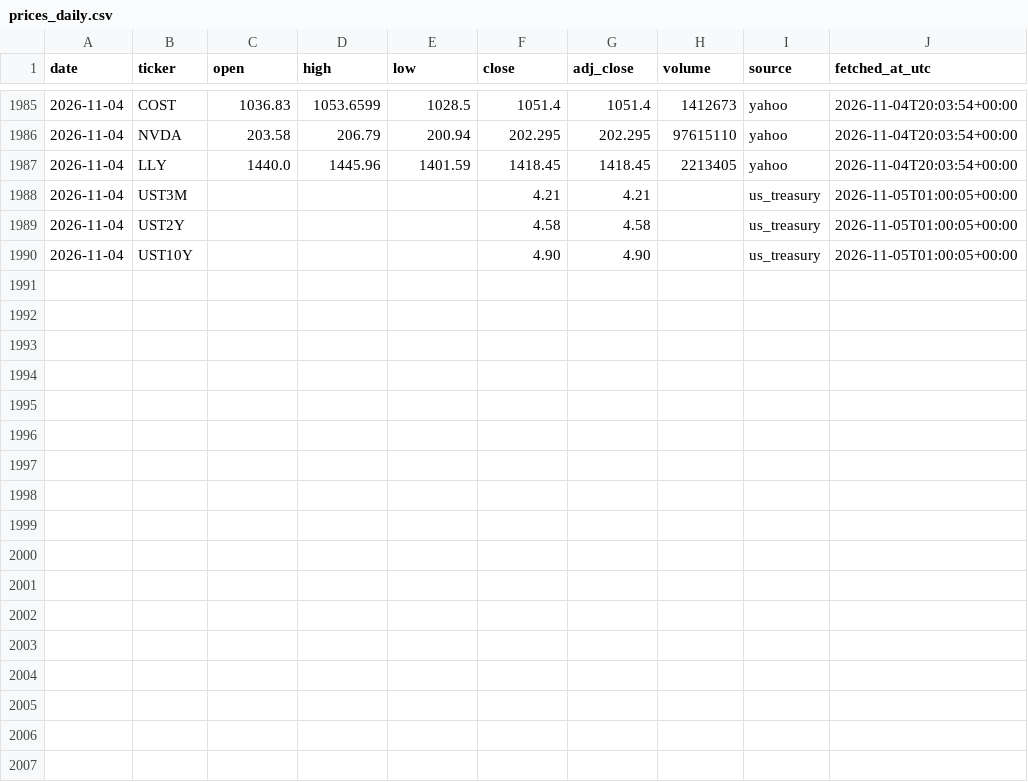
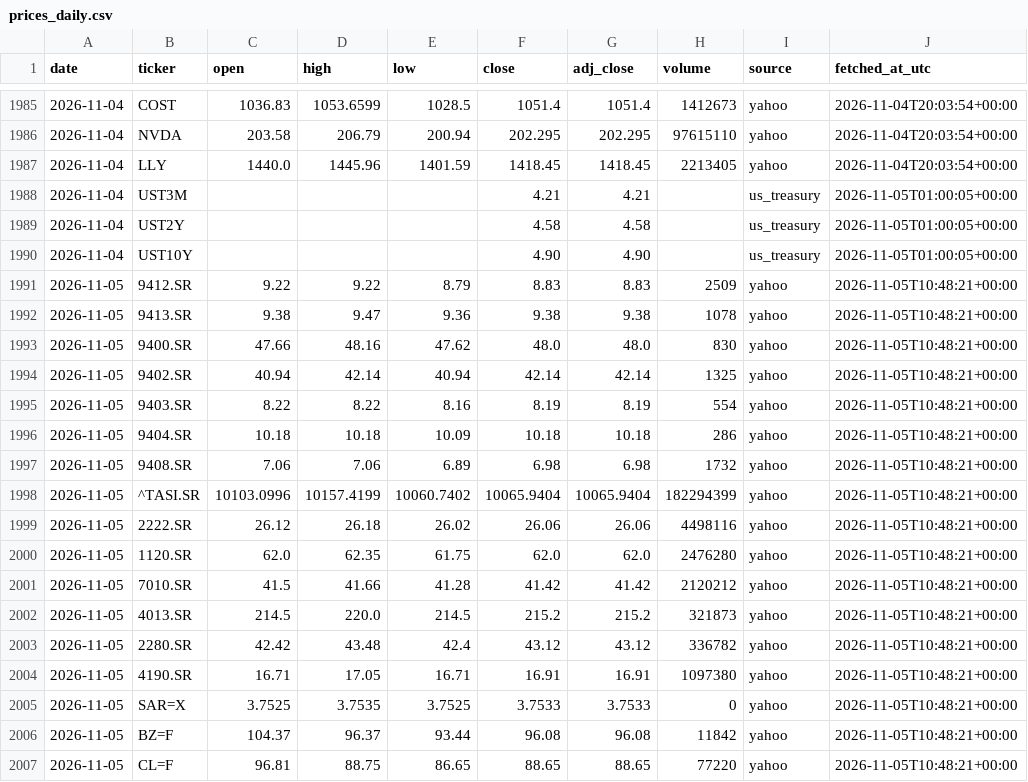
Before and after one commit to 88Fares/sentinel, a CSV file: data/prices_daily.csv, drawn as a sheet; only a part is shown, gaps mark what is left out; the diff names each change by its address in the sheet, - before the commit and + after, or states it on an @@ line.

```diff
--- a/data/prices_daily.csv
+++ b/data/prices_daily.csv
+row 1991: 2026-11-05 | 9412.SR | 9.22 | 9.22 | 8.79 | 8.83 | 8.83 | 2509 | yahoo | 2026-11-05T10:48:21+00:00
+row 1992: 2026-11-05 | 9413.SR | 9.38 | 9.47 | 9.36 | 9.38 | 9.38 | 1078 | yahoo | 2026-11-05T10:48:21+00:00
+row 1993: 2026-11-05 | 9400.SR | 47.66 | 48.16 | 47.62 | 48.0 | 48.0 | 830 | yahoo | 2026-11-05T10:48:21+00:00
+row 1994: 2026-11-05 | 9402.SR | 40.94 | 42.14 | 40.94 | 42.14 | 42.14 | 1325 | yahoo | 2026-11-05T10:48:21+00:00
+row 1995: 2026-11-05 | 9403.SR | 8.22 | 8.22 | 8.16 | 8.19 | 8.19 | 554 | yahoo | 2026-11-05T10:48:21+00:00
+row 1996: 2026-11-05 | 9404.SR | 10.18 | 10.18 | 10.09 | 10.18 | 10.18 | 286 | yahoo | 2026-11-05T10:48:21+00:00
+row 1997: 2026-11-05 | 9408.SR | 7.06 | 7.06 | 6.89 | 6.98 | 6.98 | 1732 | yahoo | 2026-11-05T10:48:21+00:00
+row 1998: 2026-11-05 | ^TASI.SR | 10103.0996 | 10157.4199 | 10060.7402 | 10065.9404 | 10065.9404 | 182294399 | yahoo | 2026-11-05T10:48:21+00:00
+row 1999: 2026-11-05 | 2222.SR | 26.12 | 26.18 | 26.02 | 26.06 | 26.06 | 4498116 | yahoo | 2026-11-05T10:48:21+00:00
+row 2000: 2026-11-05 | 1120.SR | 62.0 | 62.35 | 61.75 | 62.0 | 62.0 | 2476280 | yahoo | 2026-11-05T10:48:21+00:00
+row 2001: 2026-11-05 | 7010.SR | 41.5 | 41.66 | 41.28 | 41.42 | 41.42 | 2120212 | yahoo | 2026-11-05T10:48:21+00:00
+row 2002: 2026-11-05 | 4013.SR | 214.5 | 220.0 | 214.5 | 215.2 | 215.2 | 321873 | yahoo | 2026-11-05T10:48:21+00:00
+row 2003: 2026-11-05 | 2280.SR | 42.42 | 43.48 | 42.4 | 43.12 | 43.12 | 336782 | yahoo | 2026-11-05T10:48:21+00:00
+row 2004: 2026-11-05 | 4190.SR | 16.71 | 17.05 | 16.71 | 16.91 | 16.91 | 1097380 | yahoo | 2026-11-05T10:48:21+00:00
+row 2005: 2026-11-05 | SAR=X | 3.7525 | 3.7535 | 3.7525 | 3.7533 | 3.7533 | 0 | yahoo | 2026-11-05T10:48:21+00:00
+row 2006: 2026-11-05 | BZ=F | 104.37 | 96.37 | 93.44 | 96.08 | 96.08 | 11842 | yahoo | 2026-11-05T10:48:21+00:00
+row 2007: 2026-11-05 | CL=F | 96.81 | 88.75 | 86.65 | 88.65 | 88.65 | 77220 | yahoo | 2026-11-05T10:48:21+00:00
```
Also changed, not shown: data/fetch_log.csv, 3 other files.
